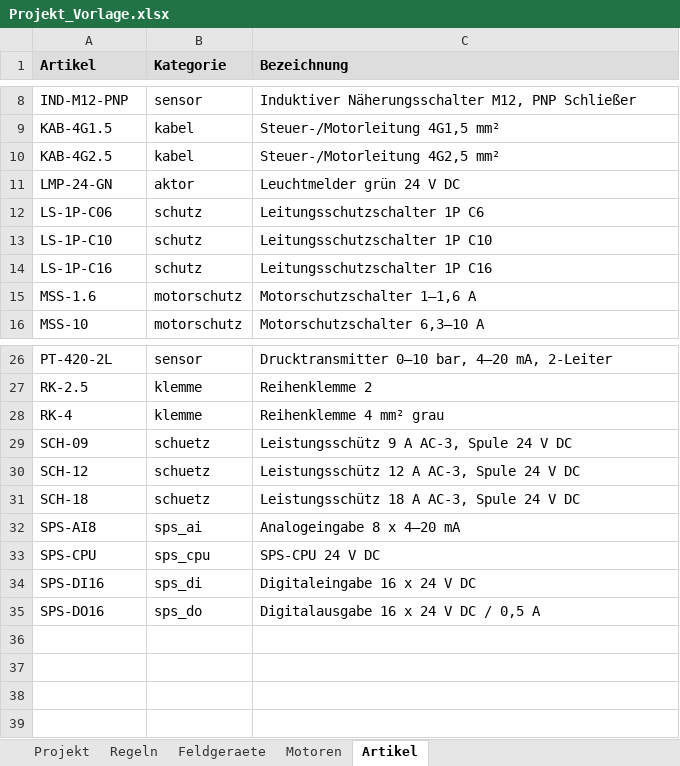
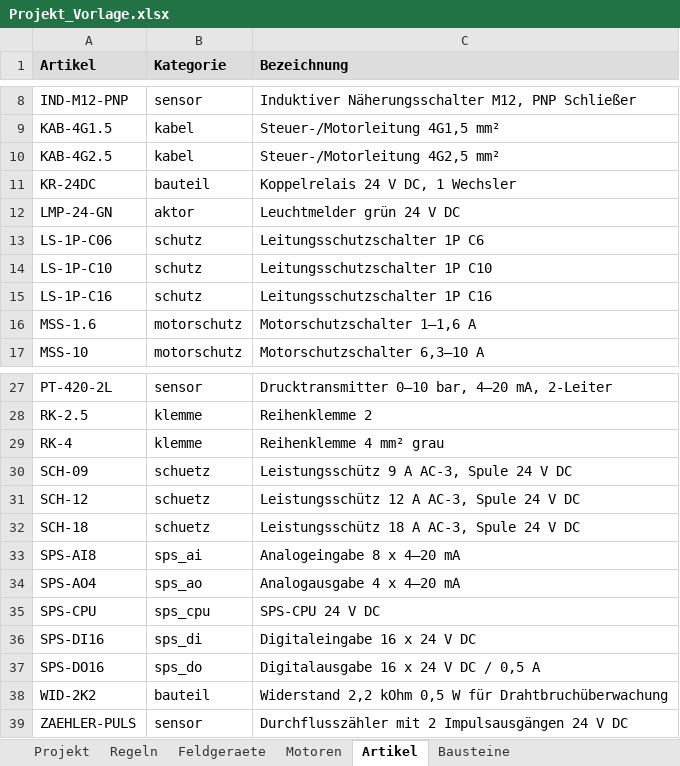
Before and after one commit to gokel2001-debug/Claude, an Excel workbook: schaltplan_generator/beispiele/Projekt_Vorlage.xlsx, sheet Artikel, drawn as a sheet; only a part is shown, gaps mark what is left out; values as stored, in another font and other column widths than the file's, no borders; the diff names each change by its address in the sheet, - before the commit and + after, or states it on an @@ line.

```diff
--- a/schaltplan_generator/beispiele/Projekt_Vorlage.xlsx (sheet Artikel)
+++ b/schaltplan_generator/beispiele/Projekt_Vorlage.xlsx (sheet Artikel)
+sheet tab: Bausteine
+row 11: KR-24DC | bauteil | Koppelrelais 24 V DC, 1 Wechsler
+row 34: SPS-AO4 | sps_ao | Analogausgabe 4 x 4–20 mA
+row 38: WID-2K2 | bauteil | Widerstand 2,2 kOhm 0,5 W für Drahtbruchüberwachung
+row 39: ZAEHLER-PULS | sensor | Durchflusszähler mit 2 Impulsausgängen 24 V DC
```
Also changed, not shown: sheet Regeln, sheet Feldgeraete, 12 other files.
